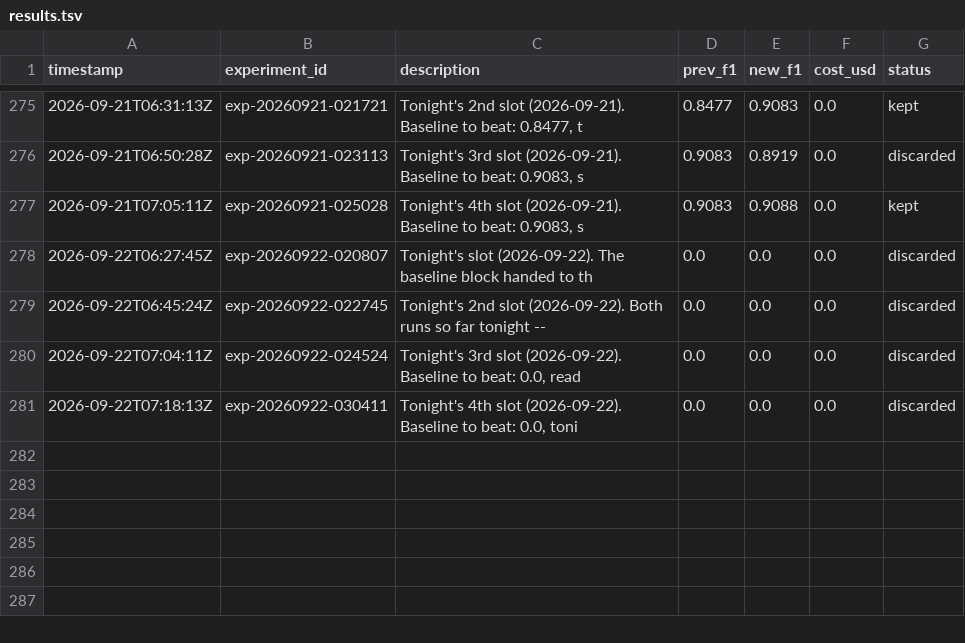
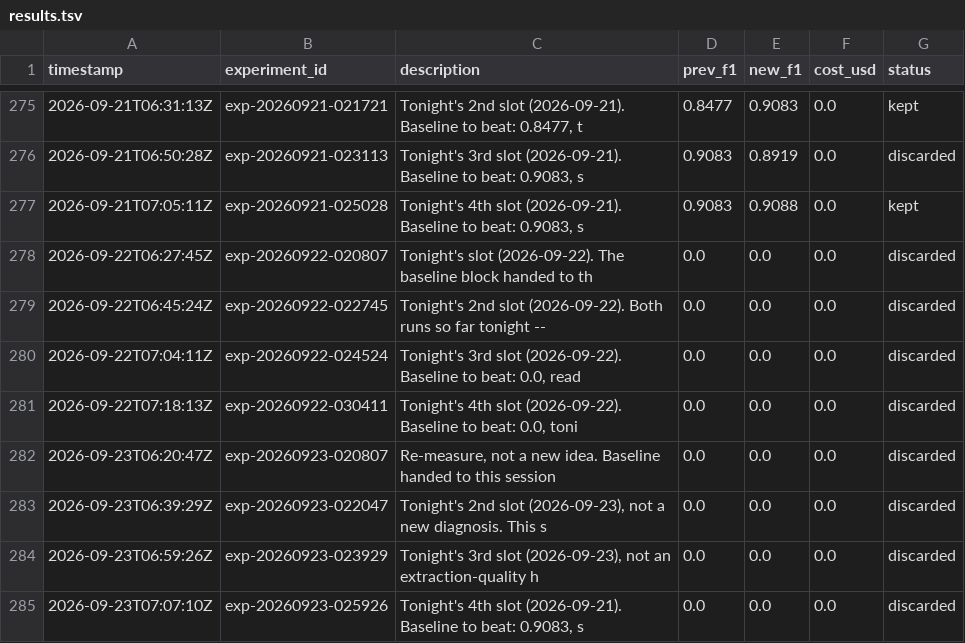
Before and after one commit to amruth9459/nanoclaw, a TSV file: groups/main/lexios-autoresearch/results.tsv, drawn as a sheet; only a part is shown, gaps mark what is left out; the diff names each change by its address in the sheet, - before the commit and + after, or states it on an @@ line.

```diff
--- a/groups/main/lexios-autoresearch/results.tsv
+++ b/groups/main/lexios-autoresearch/results.tsv
+row 282: 2026-09-23T06:20:47Z | exp-20260923-020807 | Re-measure, not a new idea. Baseline handed to this session | 0.0 | 0.0 | 0.0 | discarded
+row 283: 2026-09-23T06:39:29Z | exp-20260923-022047 | Tonight's 2nd slot (2026-09-23), not a new diagnosis. This s | 0.0 | 0.0 | 0.0 | discarded
+row 284: 2026-09-23T06:59:26Z | exp-20260923-023929 | Tonight's 3rd slot (2026-09-23), not an extraction-quality h | 0.0 | 0.0 | 0.0 | discarded
+row 285: 2026-09-23T07:07:10Z | exp-20260923-025926 | Tonight's 4th slot (2026-09-21). Baseline to beat: 0.9083, s | 0.0 | 0.0 | 0.0 | discarded
```
Also changed, not shown: 1 other file.
